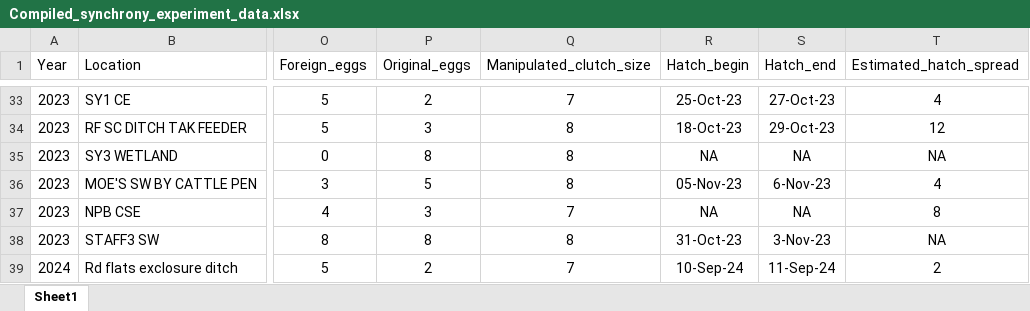
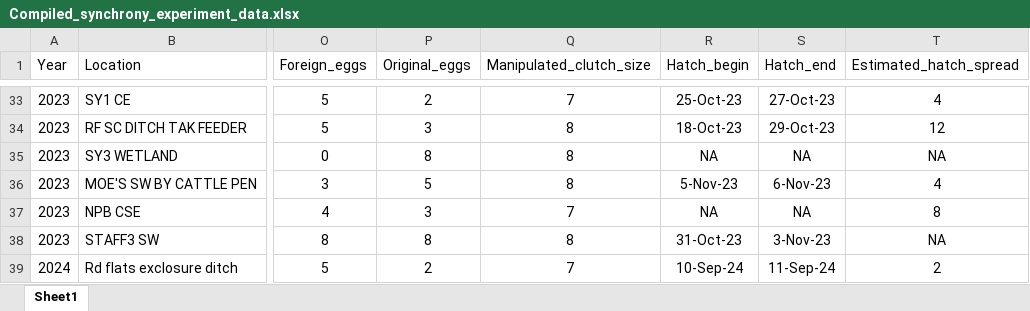
Before and after one commit to justinsbenjamin/Synchrony, an Excel workbook: Compiled_synchrony_experiment_data.xlsx, sheet Sheet1, drawn as a sheet; only a part is shown, gaps mark what is left out; values as stored, in another font and other column widths than the file's, no borders; the diff names each change by its address in the sheet, - before the commit and + after, or states it on an @@ line.

Commit message:
fixed date format of hatch begin nest BT

```diff
--- a/Compiled_synchrony_experiment_data.xlsx (sheet Sheet1)
+++ b/Compiled_synchrony_experiment_data.xlsx (sheet Sheet1)
-R36 (Hatch_begin): 05-Nov-23
+R36 (Hatch_begin): 5-Nov-23
```
